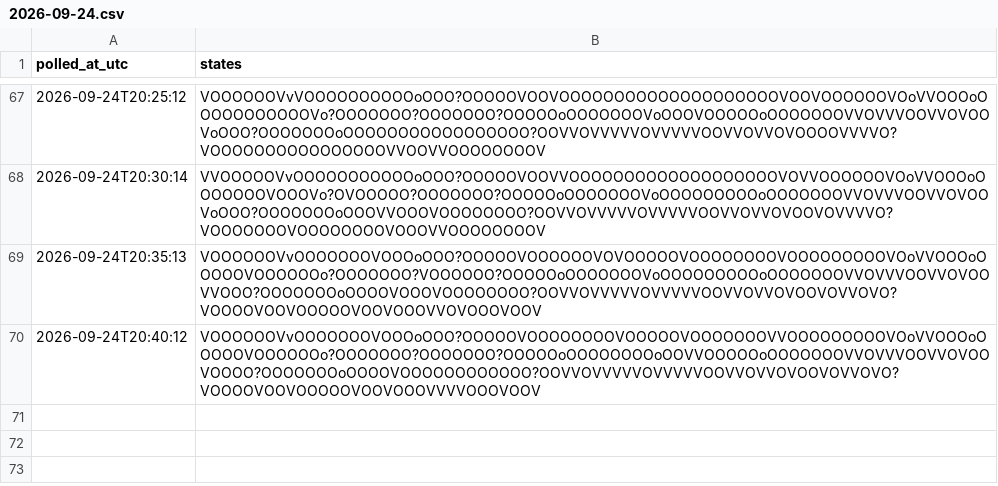
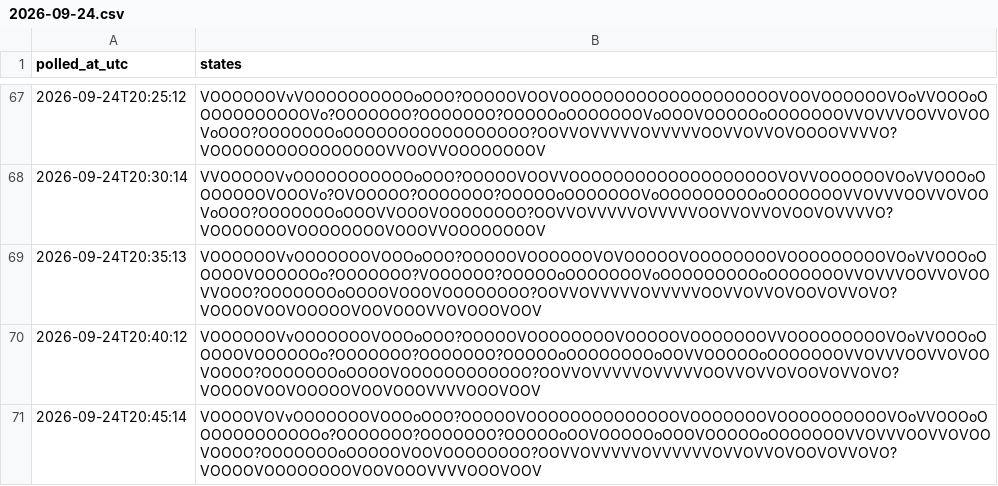
Before and after one commit to citina/curb-log, a CSV file: tools/data/ci/2026-09-24.csv, drawn as a sheet; only a part is shown, gaps mark what is left out; the diff names each change by its address in the sheet, - before the commit and + after, or states it on an @@ line.

Commit message:
poll 2026-09-24T20:45:15Z

```diff
--- a/tools/data/ci/2026-09-24.csv
+++ b/tools/data/ci/2026-09-24.csv
+row 71: 2026-09-24T20:45:14 | VOOOOVOVvOOOOOOOVOOOoOOO?OOOOOVOOOOOOOOOOOOOOVOOOOOOOVOOOOOOOOOOVOoVVOOOoOOOOOOOOOOOOo?OOOOOOO?OOOOOOO?OOOOOoOOVOOOOOoOOOVOOOOOoOOOOOOOVVOVVVOOVVOVOOVOOOO?OOOOOOOoOOOOOVOOVOOOOOOOO?OOVVOVVVVVOVVVVVVOVVOVVOVOOVOVVOVO?VOOOOVOOOOOOOOVOOVOOOVVVVOOOVOOV
```
